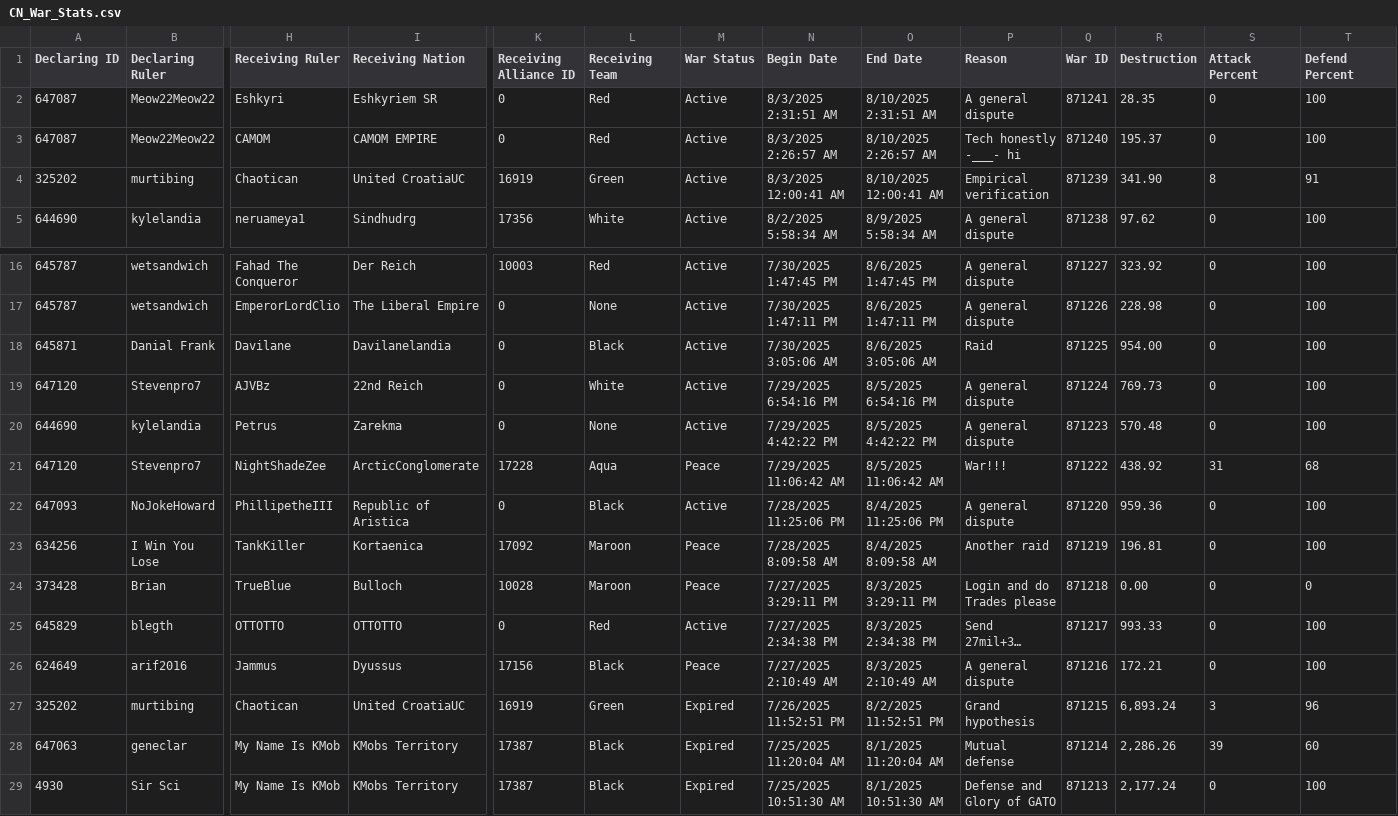
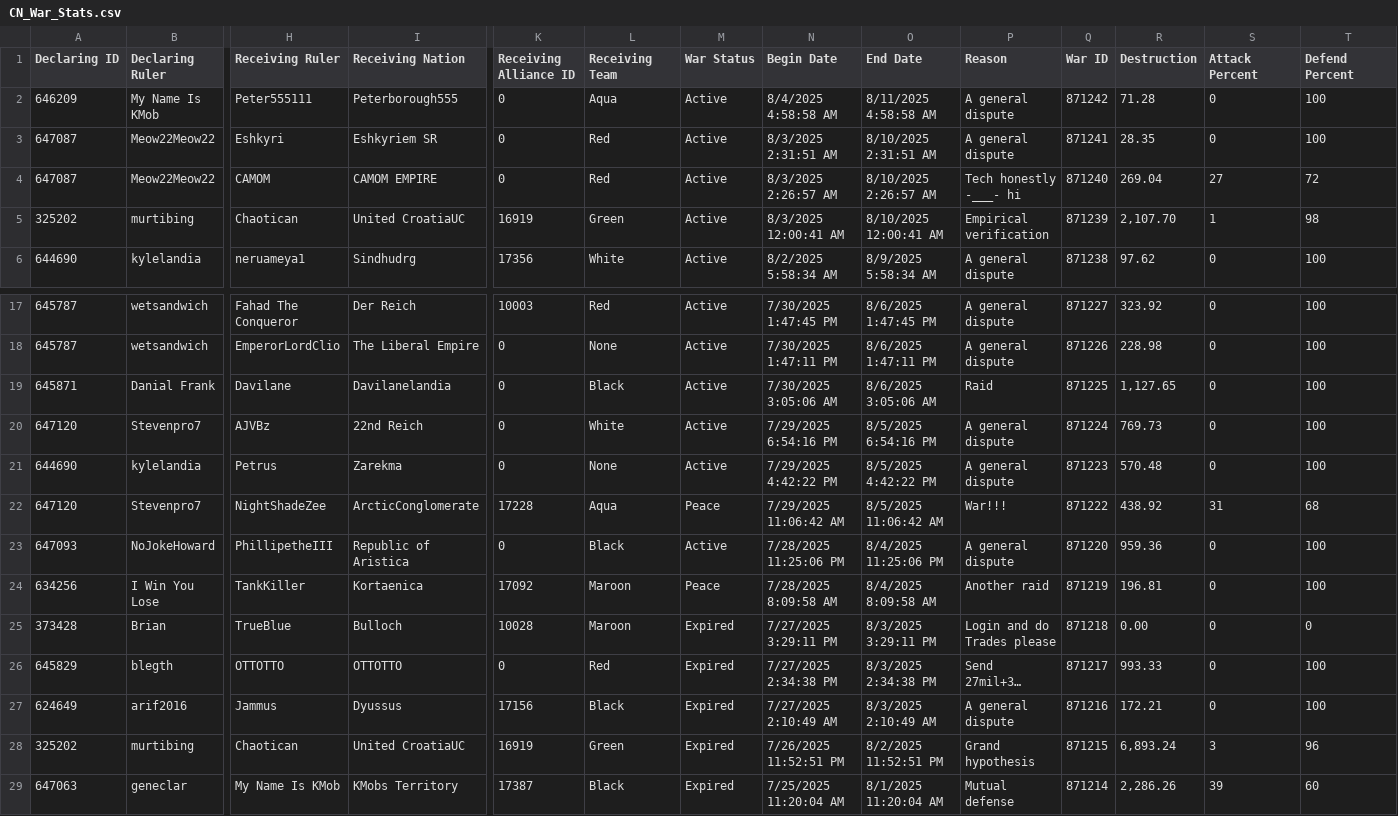
Before and after one commit to oh-ari/oh-ari.github.io, a CSV file: daily/CN_War_Stats.csv, drawn as a sheet; only a part is shown, gaps mark what is left out; the shorter side is filled out with more unchanged rows; long unchanged cells end in …; addresses are those after the commit; rows hold the shown columns only; the diff names each change by its address in the sheet, - before the commit and + after, or states it on an @@ line.

```diff
--- a/daily/CN_War_Stats.csv
+++ b/daily/CN_War_Stats.csv
+row 2: 646209 | My Name Is KMob | Peter555111 | Peterborough555 | 0 | Aqua | Active | 8/4/2025 4:58:58 AM | 8/11/2025 4:58:58 AM | A general dispute | 871242 | 71.28 | 0 | 100
-R4 (Destruction): 195.37
+R4 (Destruction): 269.04
-S4 (Attack Percent): 0
+S4 (Attack Percent): 27
-T4 (Defend Percent): 100
+T4 (Defend Percent): 72
-R5 (Destruction): 341.90
+R5 (Destruction): 2,107.70
-S5 (Attack Percent): 8
+S5 (Attack Percent): 1
-T5 (Defend Percent): 91
+T5 (Defend Percent): 98
-R19 (Destruction): 954.00
+R19 (Destruction): 1,127.65
-M25 (War Status): Peace
+M25 (War Status): Expired
-M26 (War Status): Active
+M26 (War Status): Expired
-M27 (War Status): Peace
+M27 (War Status): Expired
```
Also changed, not shown: daily/CN_Alliance_Stats.csv, daily/CN_Foreign_Aid.csv, 3 other files.
